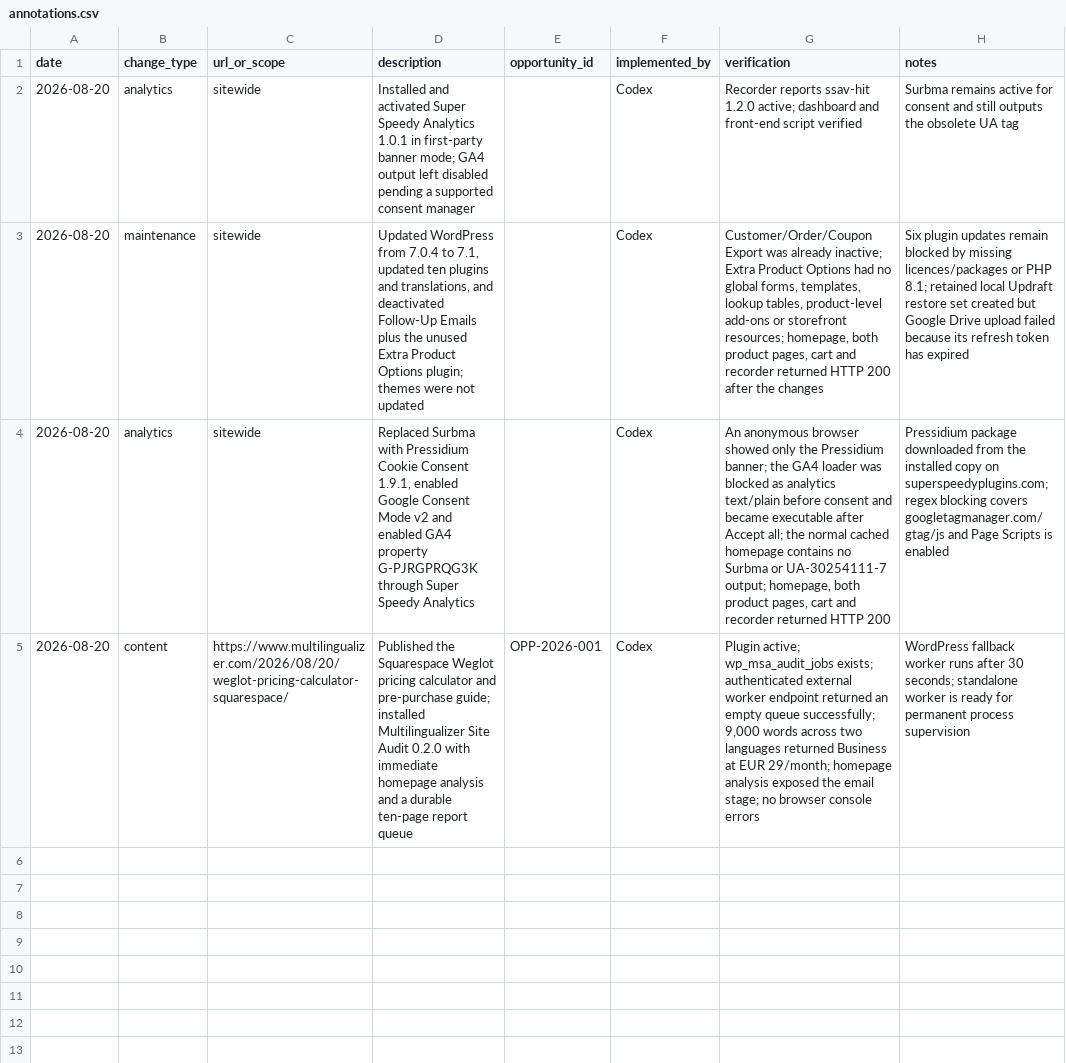
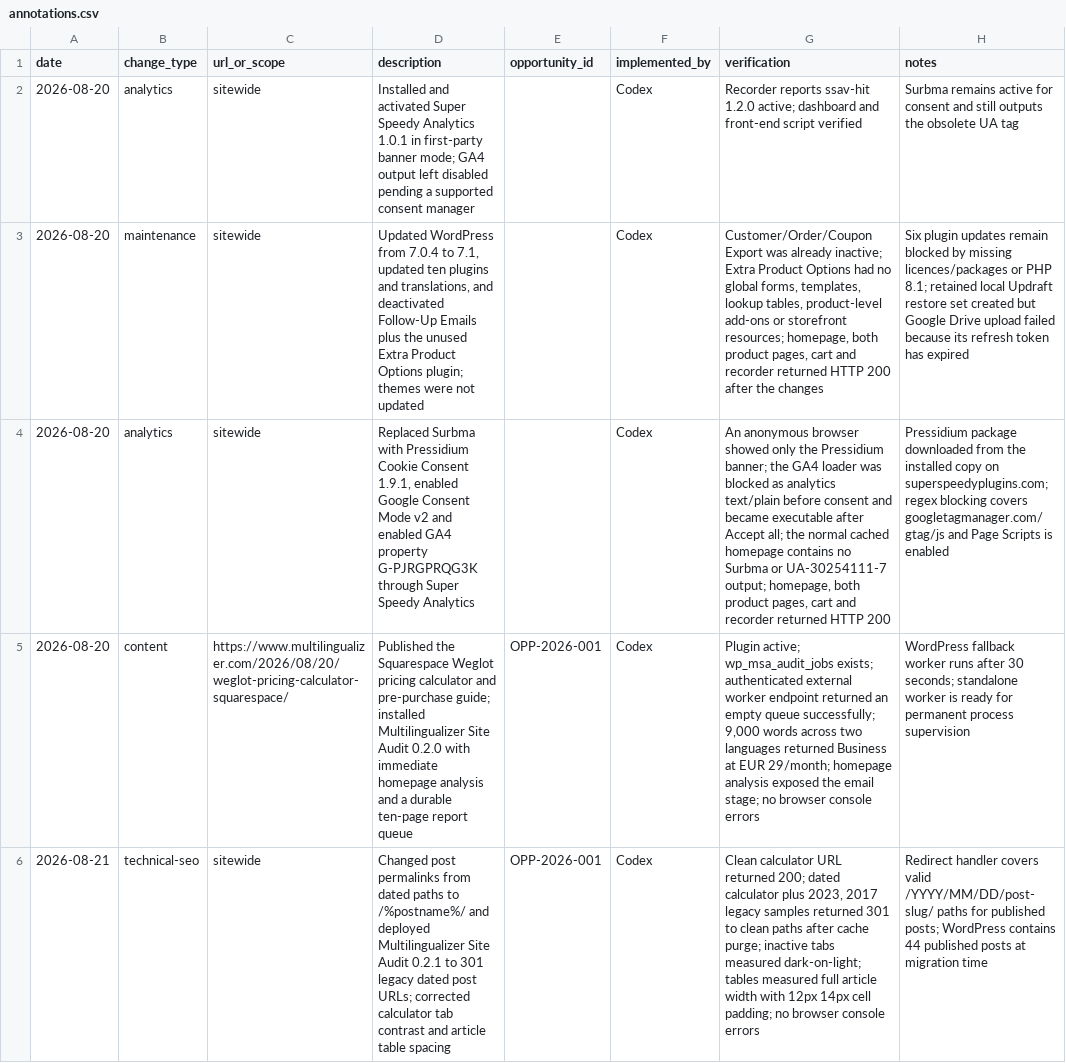
Before and after one commit to dhilditch/Multilingualizer, a CSV file: measurement/annotations.csv, drawn as a sheet; the diff names each change by its address in the sheet, - before the commit and + after, or states it on an @@ line.

Commit message:
Record clean permalink migration

```diff
--- a/measurement/annotations.csv
+++ b/measurement/annotations.csv
+row 6: 2026-08-21 | technical-seo | sitewide | Changed post permalinks from dated paths to /%postname%/ and deployed Multilingualizer Site Audit 0.2.1 to 301 legacy dated post URLs; corrected calculator tab contrast and article table spacing | OPP-2026-001 | Codex | Clean calculator URL returned 200; dated calculator plus 2023, 2017 legacy samples returned 301 to clean paths after cache purge; inactive tabs measured dark-on-light; tables measured full article width with 12px 14px cell padding; no browser console errors | Redirect handler covers valid /YYYY/MM/DD/post-slug/ paths for published posts; WordPress contains 44 published posts at migration time
```
Also changed, not shown: 1 other file.
